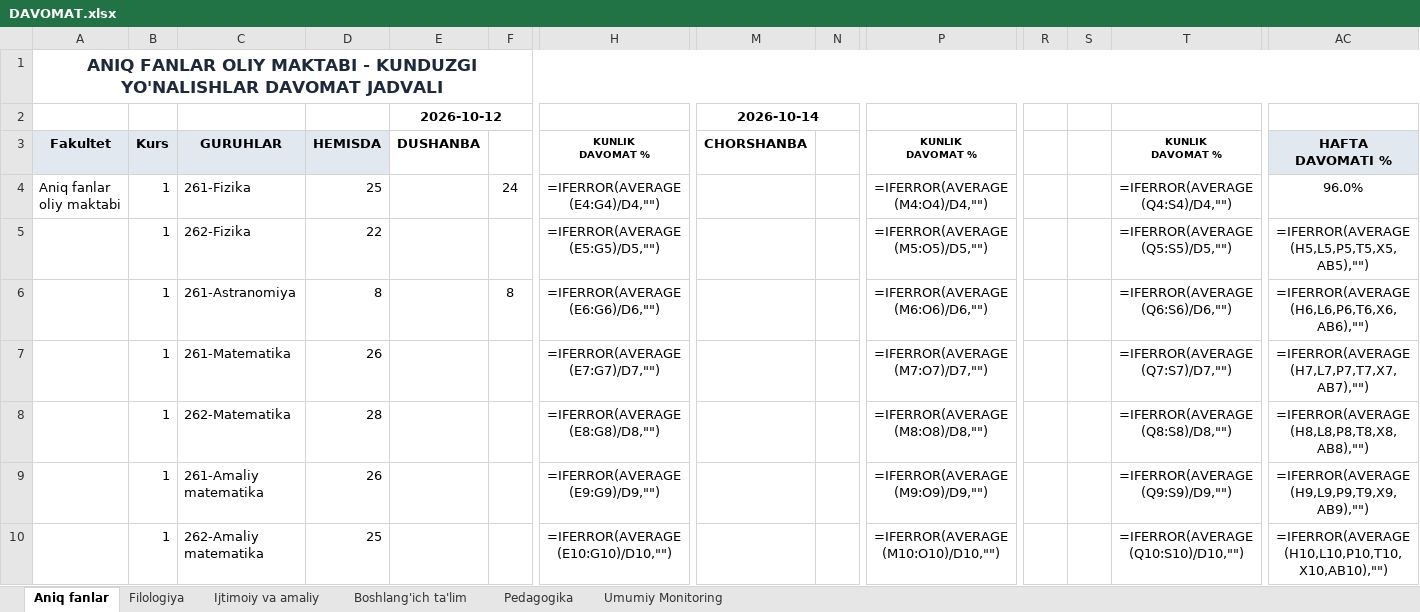
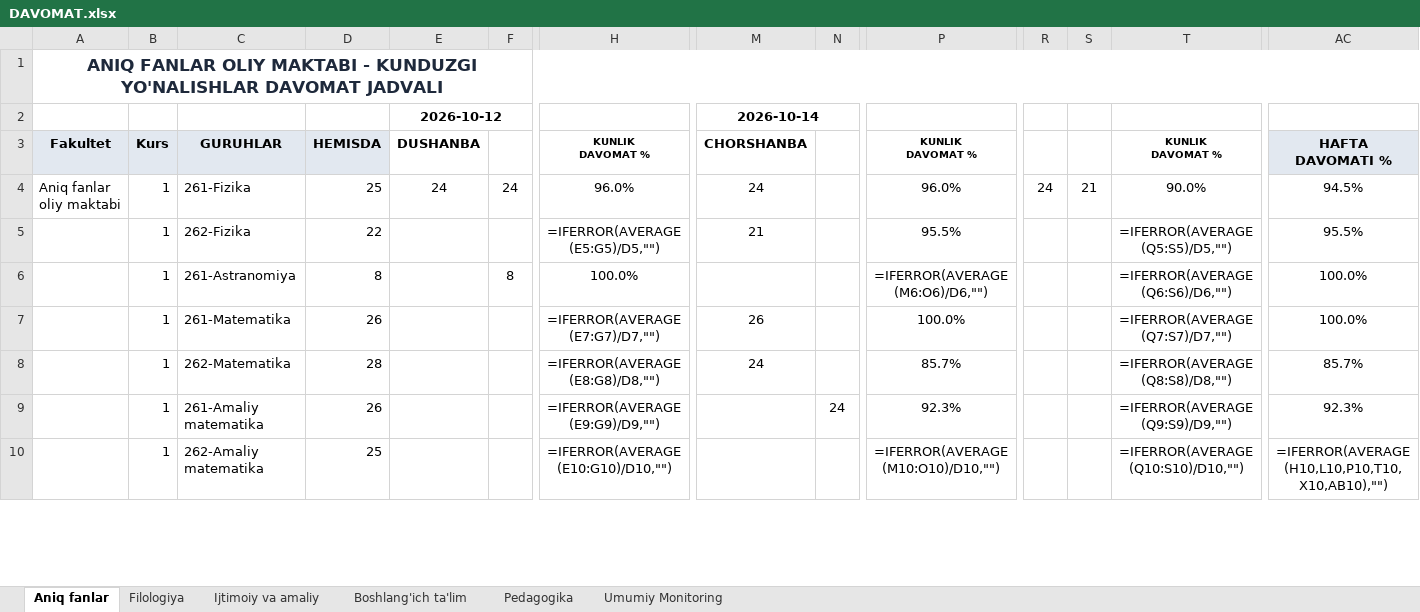
Before and after one commit to JBoltaboyev/davomat, an Excel workbook: DAVOMAT.xlsx, sheet Aniq fanlar, drawn as a sheet; only a part is shown, gaps mark what is left out; values as stored, in another font and other column widths than the file's, no borders; formulas without a stored value are shown as written; the diff covers the shown part only; the diff names each change by its address in the sheet, - before the commit and + after, or states it on an @@ line.

```diff
--- a/DAVOMAT.xlsx (sheet Aniq fanlar)
+++ b/DAVOMAT.xlsx (sheet Aniq fanlar)
-E4: (empty)
+E4: 24
-H4: =IFERROR(AVERAGE(E4:G4)/D4,"")
+H4: 96.0%
-M4: (empty)
+M4: 24
-P4: =IFERROR(AVERAGE(M4:O4)/D4,"")
+P4: 96.0%
-R4: (empty)
+R4: 24
-S4: (empty)
+S4: 21
-T4: =IFERROR(AVERAGE(Q4:S4)/D4,"")
+T4: 90.0%
-AC4: 96.0%
+AC4: 94.5%
-M5: (empty)
+M5: 21
-P5: =IFERROR(AVERAGE(M5:O5)/D5,"")
+P5: 95.5%
-AC5: =IFERROR(AVERAGE(H5,L5,P5,T5,X5,AB5),"")
+AC5: 95.5%
-H6: =IFERROR(AVERAGE(E6:G6)/D6,"")
+H6: 100.0%
-AC6: =IFERROR(AVERAGE(H6,L6,P6,T6,X6,AB6),"")
+AC6: 100.0%
-M7: (empty)
+M7: 26
-P7: =IFERROR(AVERAGE(M7:O7)/D7,"")
+P7: 100.0%
-AC7: =IFERROR(AVERAGE(H7,L7,P7,T7,X7,AB7),"")
+AC7: 100.0%
-M8: (empty)
+M8: 24
-P8: =IFERROR(AVERAGE(M8:O8)/D8,"")
+P8: 85.7%
-AC8: =IFERROR(AVERAGE(H8,L8,P8,T8,X8,AB8),"")
+AC8: 85.7%
-N9: (empty)
+N9: 24
-P9: =IFERROR(AVERAGE(M9:O9)/D9,"")
+P9: 92.3%
-AC9: =IFERROR(AVERAGE(H9,L9,P9,T9,X9,AB9),"")
+AC9: 92.3%
```
Also changed, not shown: 24 edited cells elsewhere in this sheet, sheet Umumiy Monitoring, sheet Pedagogika, sheet Ijtimoiy va amaliy, sheet Filologiya, 5 other files.
